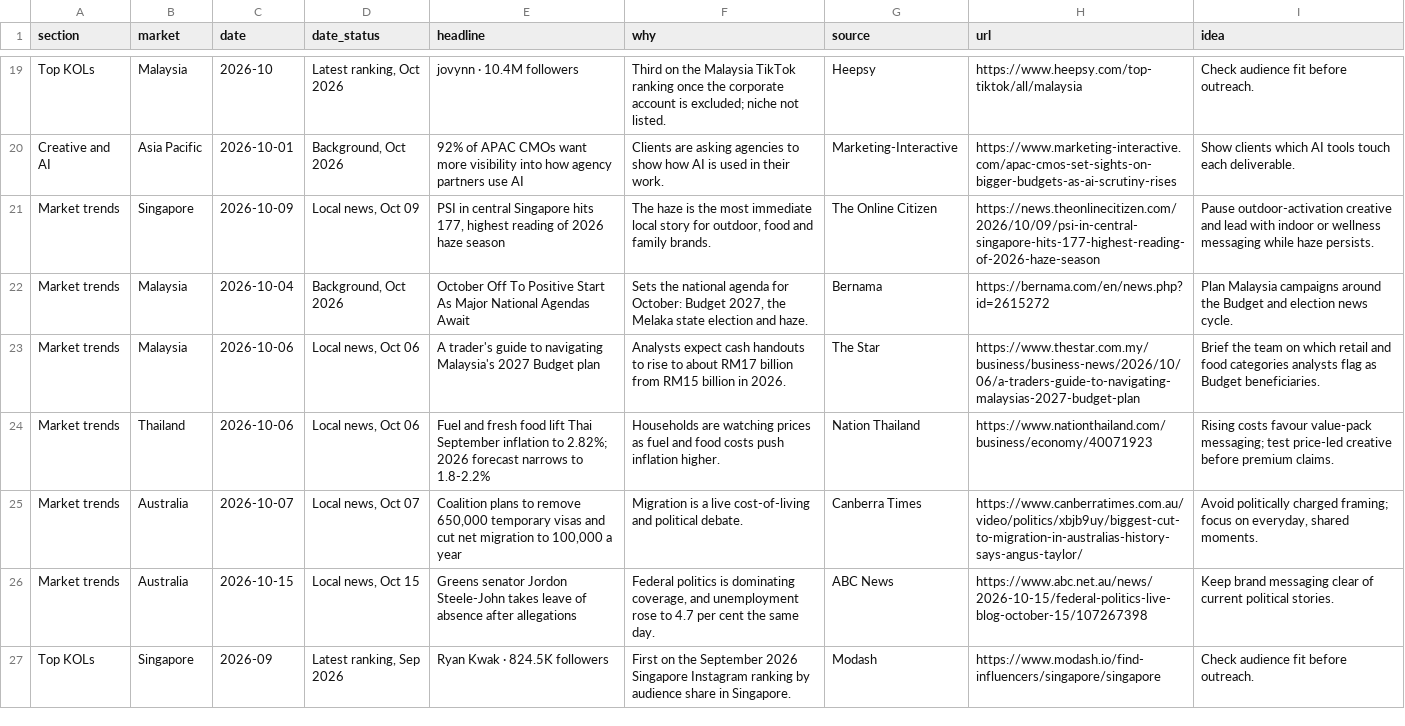
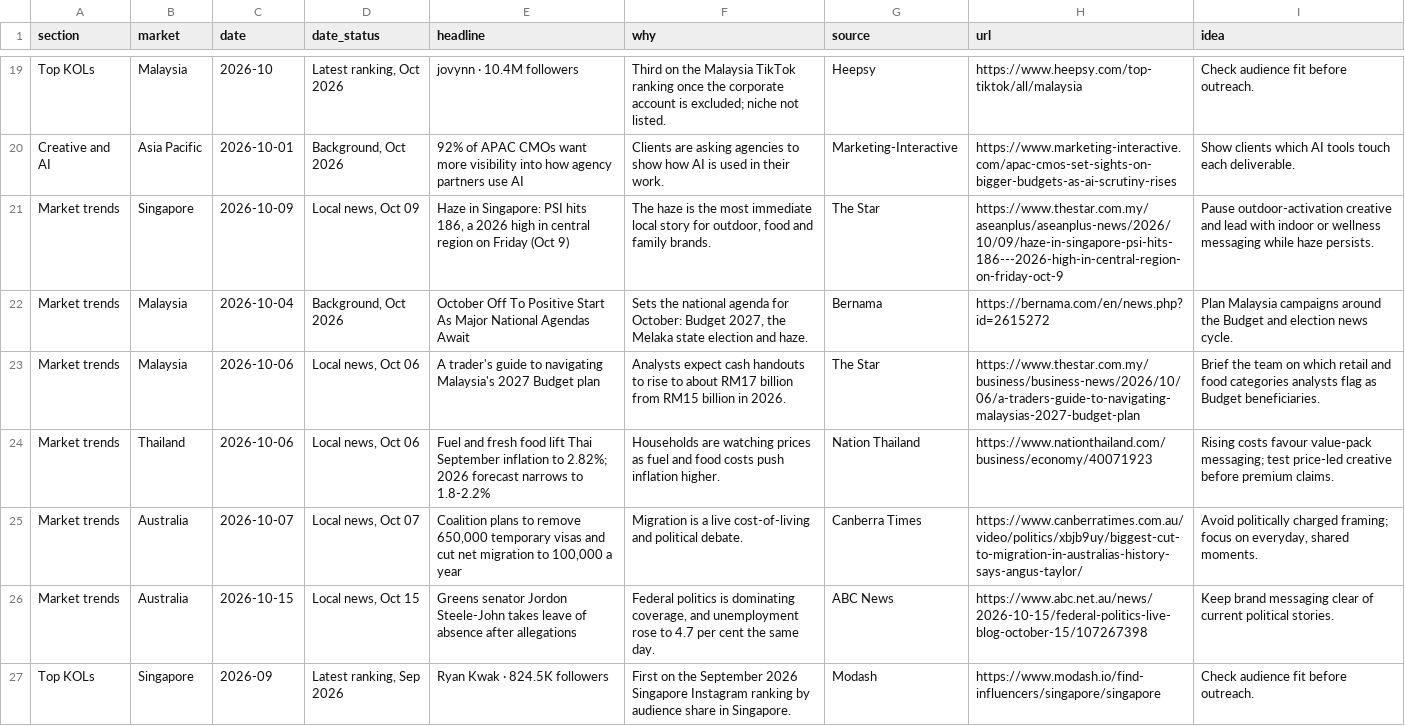
Before and after one commit to DSMNDh/Daily_Brief, a CSV file: data/briefing.csv, drawn as a sheet; only a part is shown, gaps mark what is left out.

```diff
--- a/data/briefing.csv
+++ b/data/briefing.csv
@@ -20,3 +20,3 @@ Top KOLs,Malaysia,2026-10,"Latest ranking, Oct 2026",jovynn · 10.4M followers,T
 Creative and AI,Asia Pacific,2026-10-01,"Background, Oct 2026",92% of APAC CMOs want more visibility into how agency partners use AI,Clients are asking agencies to show how AI is used in their work.,Marketing-Interactive,https://www.marketing-interactive.com/apac-cmos-set-sights-on-bigger-budgets-as-ai-scrutiny-rises,Show clients which AI tools touch each deliverable.
-Market trends,Singapore,2026-10-09,"Local news, Oct 09","PSI in central Singapore hits 177, highest reading of 2026 haze season","The haze is the most immediate local story for outdoor, food and family brands.",The Online Citizen,https://news.theonlinecitizen.com/2026/10/09/psi-in-central-singapore-hits-177-highest-reading-of-2026-haze-season,Pause outdoor-activation creative and lead with indoor or wellness messaging while haze persists.
+Market trends,Singapore,2026-10-09,"Local news, Oct 09","Haze in Singapore: PSI hits 186, a 2026 high in central region on Friday (Oct 9)","The haze is the most immediate local story for outdoor, food and family brands.",The Star,https://www.thestar.com.my/aseanplus/aseanplus-news/2026/10/09/haze-in-singapore-psi-hits-186---2026-high-in-central-region-on-friday-oct-9,Pause outdoor-activation creative and lead with indoor or wellness messaging while haze persists.
 Market trends,Malaysia,2026-10-04,"Background, Oct 2026",October Off To Positive Start As Major National Agendas Await,"Sets the national agenda for October: Budget 2027, the Melaka state election and haze.",Bernama,https://bernama.com/en/news.php?id=2615272,Plan Malaysia campaigns around the Budget and election news cycle.
```
Also changed, not shown: 1 other file.
